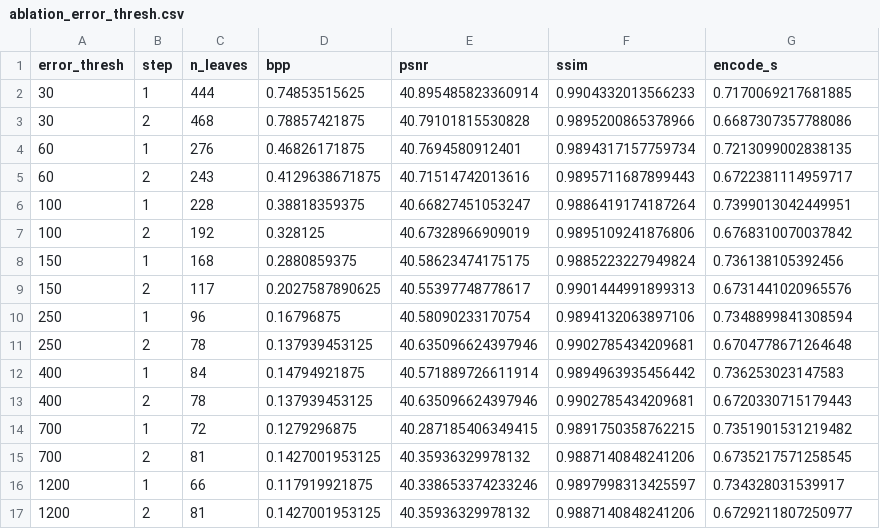
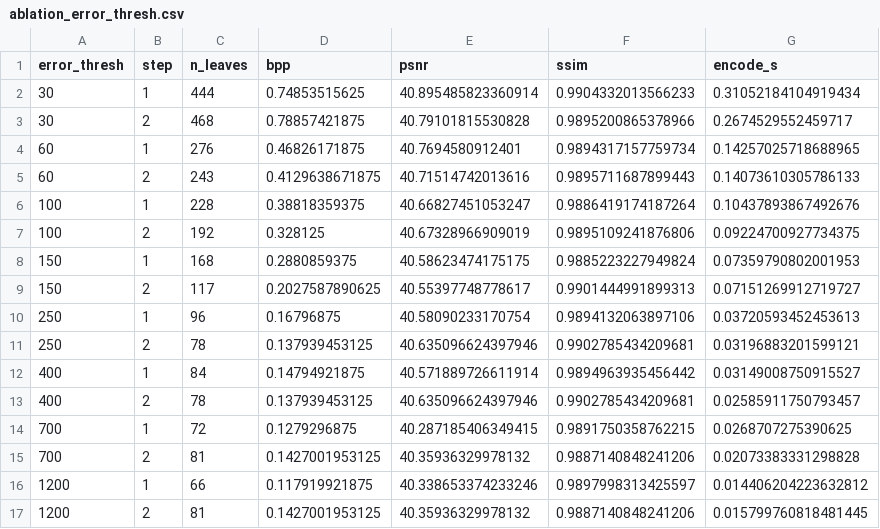
Before and after one commit to Rahil-Kazi/fractal_image_compression_encoder, a CSV file: results/ablation_error_thresh.csv, drawn as a sheet.

```diff
--- a/results/ablation_error_thresh.csv
+++ b/results/ablation_error_thresh.csv
@@ -1,17 +1,17 @@
 error_thresh,step,n_leaves,bpp,psnr,ssim,encode_s
-30,1,444,0.74853515625,40.895485823360914,0.9904332013566233,0.7170069217681885
-30,2,468,0.78857421875,40.79101815530828,0.9895200865378966,0.6687307357788086
-60,1,276,0.46826171875,40.7694580912401,0.9894317157759734,0.7213099002838135
-60,2,243,0.4129638671875,40.71514742013616,0.9895711687899443,0.6722381114959717
-100,1,228,0.38818359375,40.66827451053247,0.9886419174187264,0.7399013042449951
-100,2,192,0.328125,40.67328966909019,0.9895109241876806,0.6768310070037842
-150,1,168,0.2880859375,40.58623474175175,0.9885223227949824,0.736138105392456
-150,2,117,0.2027587890625,40.55397748778617,0.9901444991899313,0.6731441020965576
-250,1,96,0.16796875,40.58090233170754,0.9894132063897106,0.7348899841308594
-250,2,78,0.137939453125,40.635096624397946,0.9902785434209681,0.6704778671264648
-400,1,84,0.14794921875,40.571889726611914,0.9894963935456442,0.736253023147583
-400,2,78,0.137939453125,40.635096624397946,0.9902785434209681,0.6720330715179443
-700,1,72,0.1279296875,40.287185406349415,0.9891750358762215,0.7351901531219482
-700,2,81,0.1427001953125,40.35936329978132,0.9887140848241206,0.6735217571258545
-1200,1,66,0.117919921875,40.338653374233246,0.9897998313425597,0.734328031539917
-1200,2,81,0.1427001953125,40.35936329978132,0.9887140848241206,0.6729211807250977
+30,1,444,0.74853515625,40.895485823360914,0.9904332013566233,0.31052184104919434
+30,2,468,0.78857421875,40.79101815530828,0.9895200865378966,0.2674529552459717
+60,1,276,0.46826171875,40.7694580912401,0.9894317157759734,0.14257025718688965
+60,2,243,0.4129638671875,40.71514742013616,0.9895711687899443,0.14073610305786133
+100,1,228,0.38818359375,40.66827451053247,0.9886419174187264,0.10437893867492676
+100,2,192,0.328125,40.67328966909019,0.9895109241876806,0.09224700927734375
+150,1,168,0.2880859375,40.58623474175175,0.9885223227949824,0.07359790802001953
+150,2,117,0.2027587890625,40.55397748778617,0.9901444991899313,0.07151269912719727
+250,1,96,0.16796875,40.58090233170754,0.9894132063897106,0.03720593452453613
+250,2,78,0.137939453125,40.635096624397946,0.9902785434209681,0.03196883201599121
+400,1,84,0.14794921875,40.571889726611914,0.9894963935456442,0.03149008750915527
+400,2,78,0.137939453125,40.635096624397946,0.9902785434209681,0.02585911750793457
+700,1,72,0.1279296875,40.287185406349415,0.9891750358762215,0.0268707275390625
+700,2,81,0.1427001953125,40.35936329978132,0.9887140848241206,0.02073383331298828
+1200,1,66,0.117919921875,40.338653374233246,0.9897998313425597,0.014406204223632812
+1200,2,81,0.1427001953125,40.35936329978132,0.9887140848241206,0.015799760818481445
```
Also changed, not shown: results/color_chroma.csv, results/quantization_aware.csv, 9 other files.
